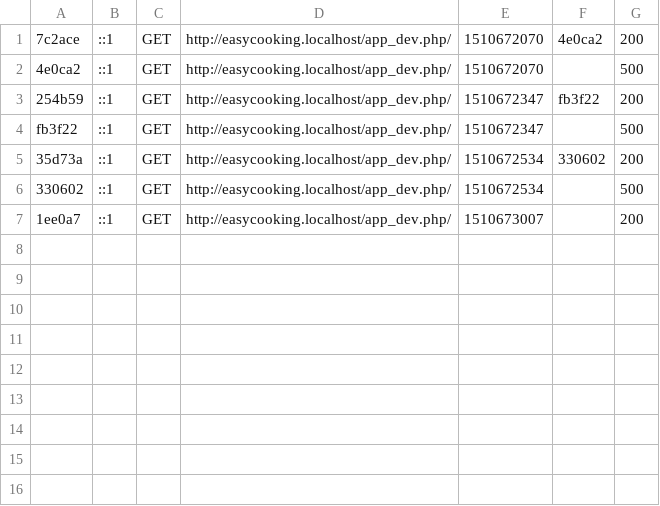
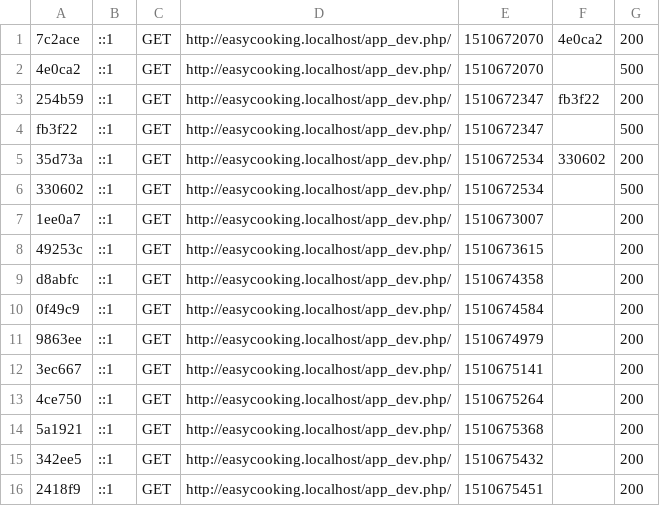
Before and after one commit to aitorugarte/EasyCooking, a CSV file: app/cache/dev/profiler/index.csv, drawn as a sheet.

```diff
--- a/app/cache/dev/profiler/index.csv
+++ b/app/cache/dev/profiler/index.csv
@@ -7 +7,10 @@ fb3f22,::1,GET,http://easycooking.localhost/app_dev.php/,1510672347,,500
 1ee0a7,::1,GET,http://easycooking.localhost/app_dev.php/,1510673007,,200
+49253c,::1,GET,http://easycooking.localhost/app_dev.php/,1510673615,,200
+d8abfc,::1,GET,http://easycooking.localhost/app_dev.php/,1510674358,,200
+0f49c9,::1,GET,http://easycooking.localhost/app_dev.php/,1510674584,,200
+9863ee,::1,GET,http://easycooking.localhost/app_dev.php/,1510674979,,200
+3ec667,::1,GET,http://easycooking.localhost/app_dev.php/,1510675141,,200
+4ce750,::1,GET,http://easycooking.localhost/app_dev.php/,1510675264,,200
+5a1921,::1,GET,http://easycooking.localhost/app_dev.php/,1510675368,,200
+342ee5,::1,GET,http://easycooking.localhost/app_dev.php/,1510675432,,200
+2418f9,::1,GET,http://easycooking.localhost/app_dev.php/,1510675451,,200
```
Also changed, not shown: 45 other files.
